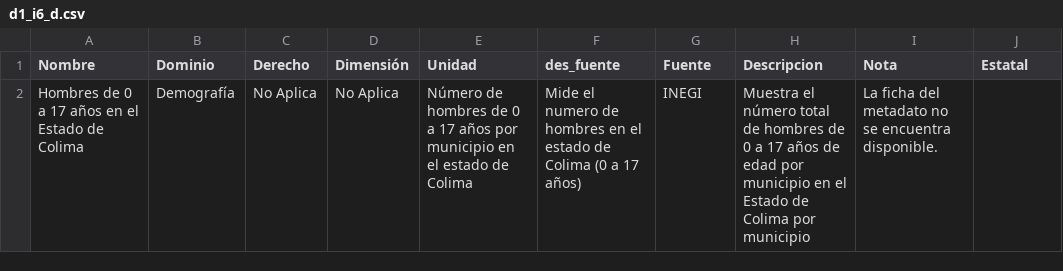
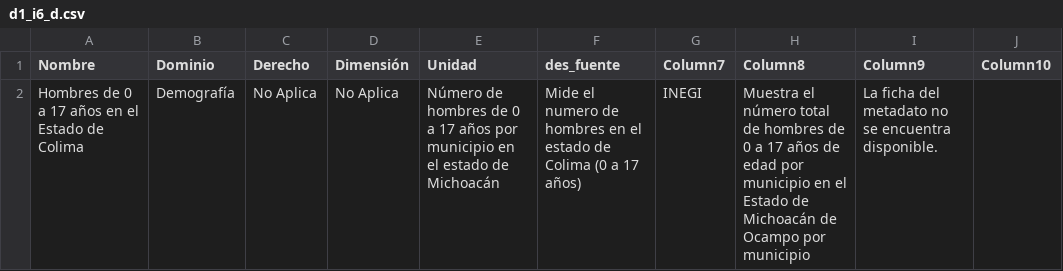
Before and after one commit to PruebaSipCol/Prueba_Colima, a CSV file: indicadores/d1_i6_d.csv, drawn as a sheet.

```diff
--- a/indicadores/d1_i6_d.csv
+++ b/indicadores/d1_i6_d.csv
@@ -1,2 +1,2 @@
-Nombre,Dominio,Derecho,Dimensión,Unidad,des_fuente,Fuente,Descripcion,Nota,Estatal
-Hombres de 0 a 17 años en el Estado de Colima,Demografía,No Aplica,No Aplica,Número de hombres de 0 a 17 años por municipio en el estado de Colima,Mide el numero de hombres en el estado de Colima (0 a 17 años),INEGI,Muestra el número total de hombres de 0 a 17 años de edad por municipio en el Estado de Colima por municipio,La ficha del metadato no se encuentra disponible.,
+Nombre,Dominio,Derecho,Dimensión,Unidad,des_fuente,Column7,Column8,Column9,Column10
+Hombres de 0 a 17 años en el Estado de Colima,Demografía,No Aplica,No Aplica,Número de hombres de 0 a 17 años por municipio en el estado de Michoacán,Mide el numero de hombres en el estado de Colima (0 a 17 años),INEGI,Muestra el número total de hombres de 0 a 17 años de edad por municipio en el Estado de Michoacán de Ocampo por municipio,La ficha del metadato no se encuentra disponible.,
```
Also changed, not shown: indicadores/d1_i1_v.csv, indicadores/d1_i3_v.csv, 22 other files.
